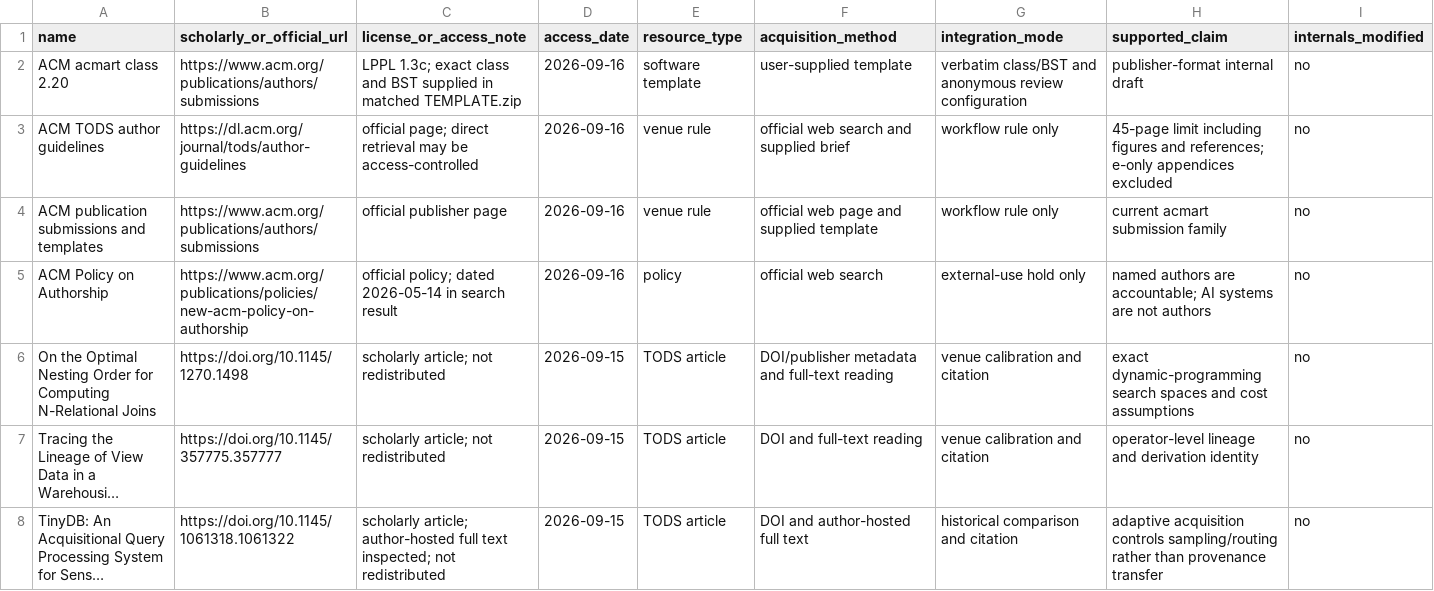
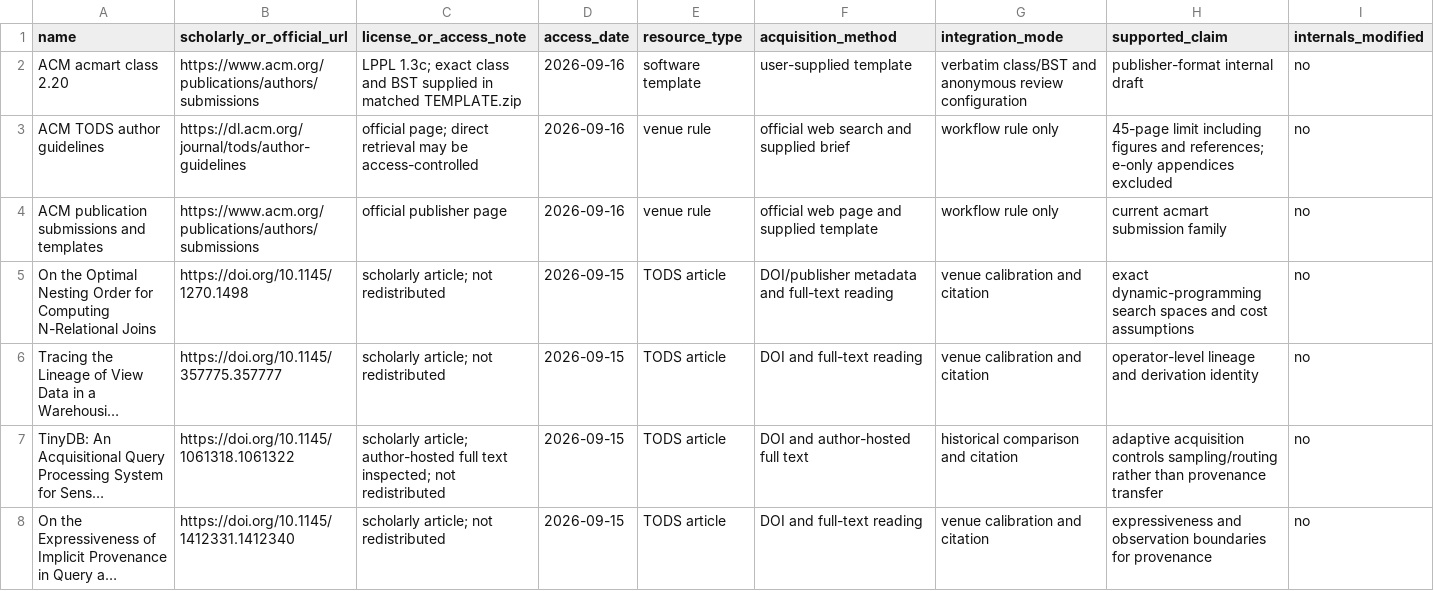
Before and after one commit to Haoyi-Zhang/JoinProvenance, a CSV file: external_resources.csv, drawn as a sheet; only a part is shown; the shorter side is filled out with more unchanged rows; long unchanged cells end in ….

Commit message:
Keep research resource records focused

```diff
--- a/external_resources.csv
+++ b/external_resources.csv
@@ -4,3 +4,2 @@ ACM TODS author guidelines,https://dl.acm.org/journal/tods/author-guidelines,off
 ACM publication submissions and templates,https://www.acm.org/publications/authors/submissions,official publisher page,2026-09-16,venue rule,official web page and supplied template,workflow rule only,current acmart submission family,no
-ACM Policy on Authorship,https://www.acm.org/publications/policies/new-acm-policy-on-authorship,official policy; dated 2026-05-14 in search result,2026-09-16,policy,official web search,external-use hold only,named authors are accountable; AI systems are not authors,no
 On the Optimal Nesting Order for Computing N-Relational Joins,https://doi.org/10.1145/1270.1498,scholarly article; not redistributed,2026-09-15,TODS article,DOI/publisher metadata and full-text reading,venue calibration and citation,exact dynamic-programming search spaces and cost assumptions,no
```
